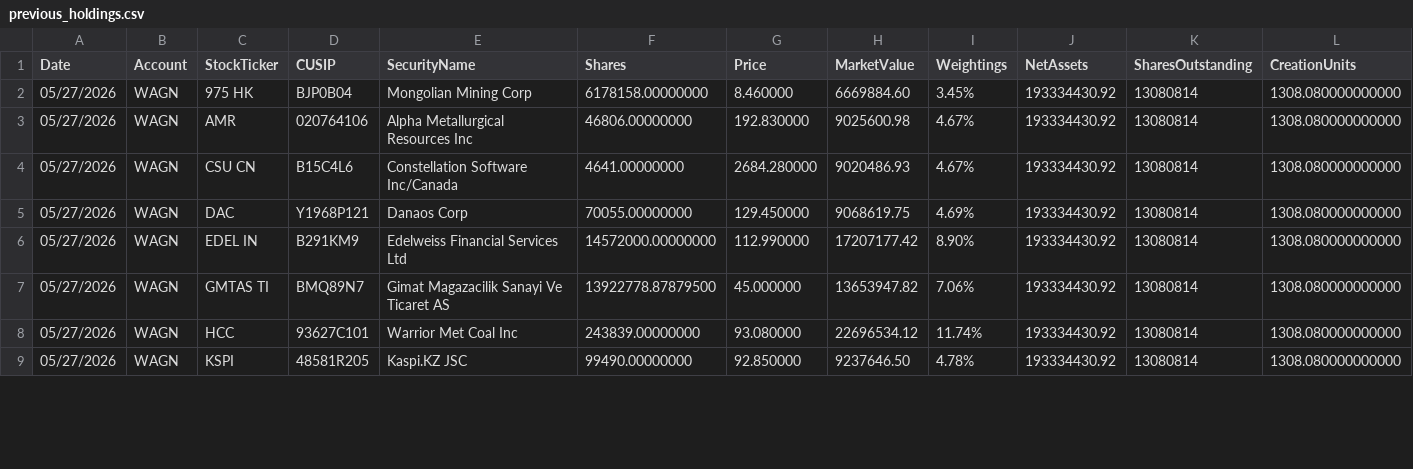
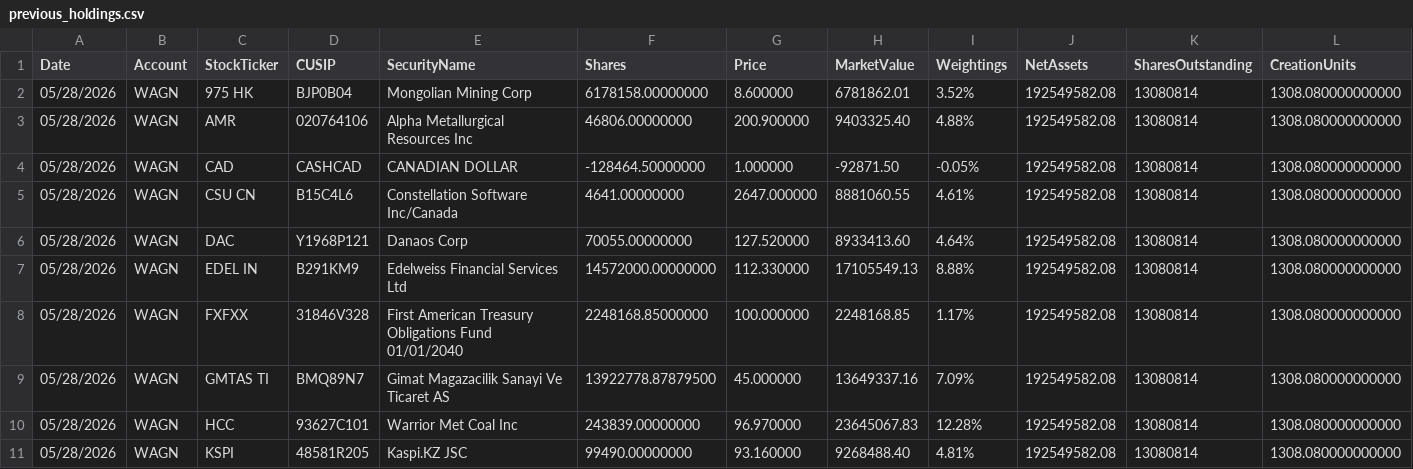
Before and after one commit to amirahmedimtiaz/pabrai-portfolio-monitor, a CSV file: previous_holdings.csv, drawn as a sheet; only a part is shown; addresses are those after the commit; rows hold the shown columns only; the diff covers the shown part only; the diff names each change by its address in the sheet, - before the commit and + after, or states it on an @@ line.

```diff
--- a/previous_holdings.csv
+++ b/previous_holdings.csv
-A2:A3 (Date): 05/27/2026
+A2:A3 (Date): 05/28/2026
-G2 (Price): 8.460000
+G2 (Price): 8.600000
-H2 (MarketValue): 6669884.60
+H2 (MarketValue): 6781862.01
-I2 (Weightings): 3.45%
+I2 (Weightings): 3.52%
-J2:J3 (NetAssets): 193334430.92
+J2:J3 (NetAssets): 192549582.08
-G3 (Price): 192.830000
+G3 (Price): 200.900000
-H3 (MarketValue): 9025600.98
+H3 (MarketValue): 9403325.40
-I3 (Weightings): 4.67%
+I3 (Weightings): 4.88%
+row 4: 05/28/2026 | WAGN | CAD | CASHCAD | CANADIAN DOLLAR | -128464.50000000 | 1.000000 | -92871.50 | -0.05% | 192549582.08 | 13080814 | 1308.080000000000
-A5:A7 (Date): 05/27/2026
+A5:A7 (Date): 05/28/2026
-G5 (Price): 2684.280000
+G5 (Price): 2647.000000
-H5 (MarketValue): 9020486.93
+H5 (MarketValue): 8881060.55
-I5 (Weightings): 4.67%
+I5 (Weightings): 4.61%
-J5:J7 (NetAssets): 193334430.92
+J5:J7 (NetAssets): 192549582.08
-G6 (Price): 129.450000
+G6 (Price): 127.520000
-H6 (MarketValue): 9068619.75
+H6 (MarketValue): 8933413.60
-I6 (Weightings): 4.69%
+I6 (Weightings): 4.64%
-G7 (Price): 112.990000
+G7 (Price): 112.330000
-H7 (MarketValue): 17207177.42
+H7 (MarketValue): 17105549.13
-I7 (Weightings): 8.90%
+I7 (Weightings): 8.88%
+row 8: 05/28/2026 | WAGN | FXFXX | 31846V328 | First American Treasury Obligations Fund 01/01/2040 | 2248168.85000000 | 100.000000 | 2248168.85 | 1.17% | 192549582.08 | 13080814 | 1308.080000000000
-A9:A11 (Date): 05/27/2026
+A9:A11 (Date): 05/28/2026
-H9 (MarketValue): 13653947.82
+H9 (MarketValue): 13649337.16
-I9 (Weightings): 7.06%
+I9 (Weightings): 7.09%
-J9:J11 (NetAssets): 193334430.92
+J9:J11 (NetAssets): 192549582.08
-G10 (Price): 93.080000
+G10 (Price): 96.970000
-H10 (MarketValue): 22696534.12
+H10 (MarketValue): 23645067.83
-I10 (Weightings): 11.74%
+I10 (Weightings): 12.28%
-G11 (Price): 92.850000
+G11 (Price): 93.160000
-H11 (MarketValue): 9237646.50
+H11 (MarketValue): 9268488.40
-I11 (Weightings): 4.78%
+I11 (Weightings): 4.81%
```
Also changed, not shown: 68 edited cells elsewhere in this file.
